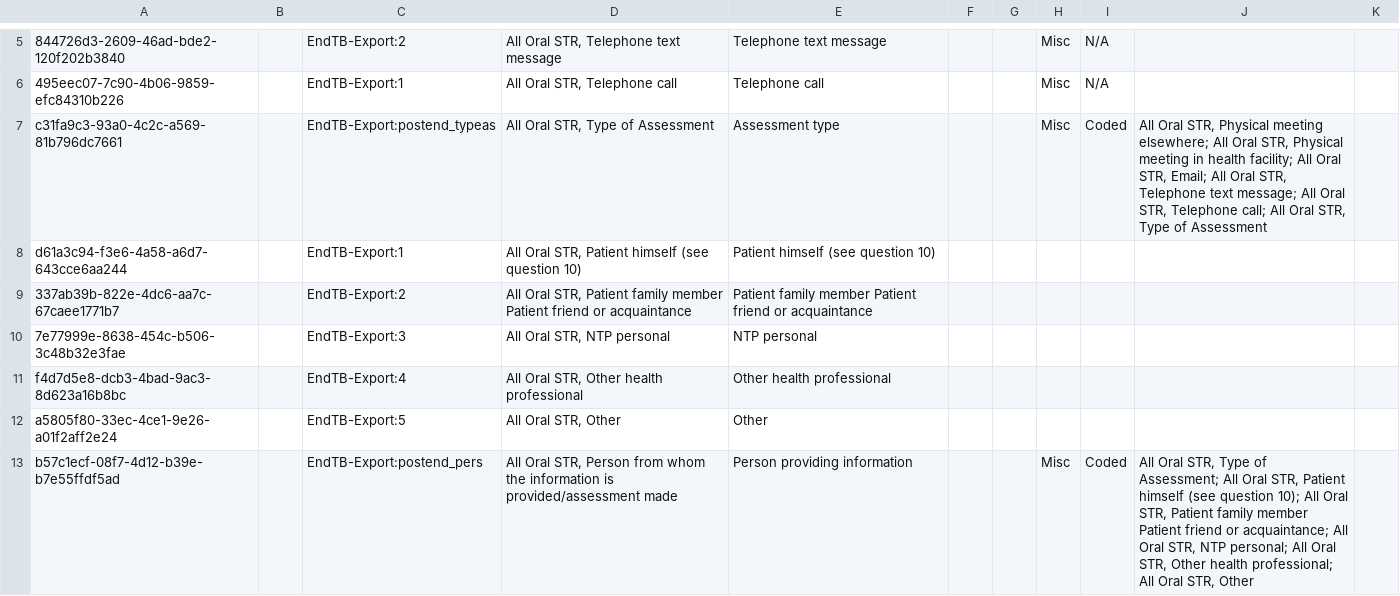
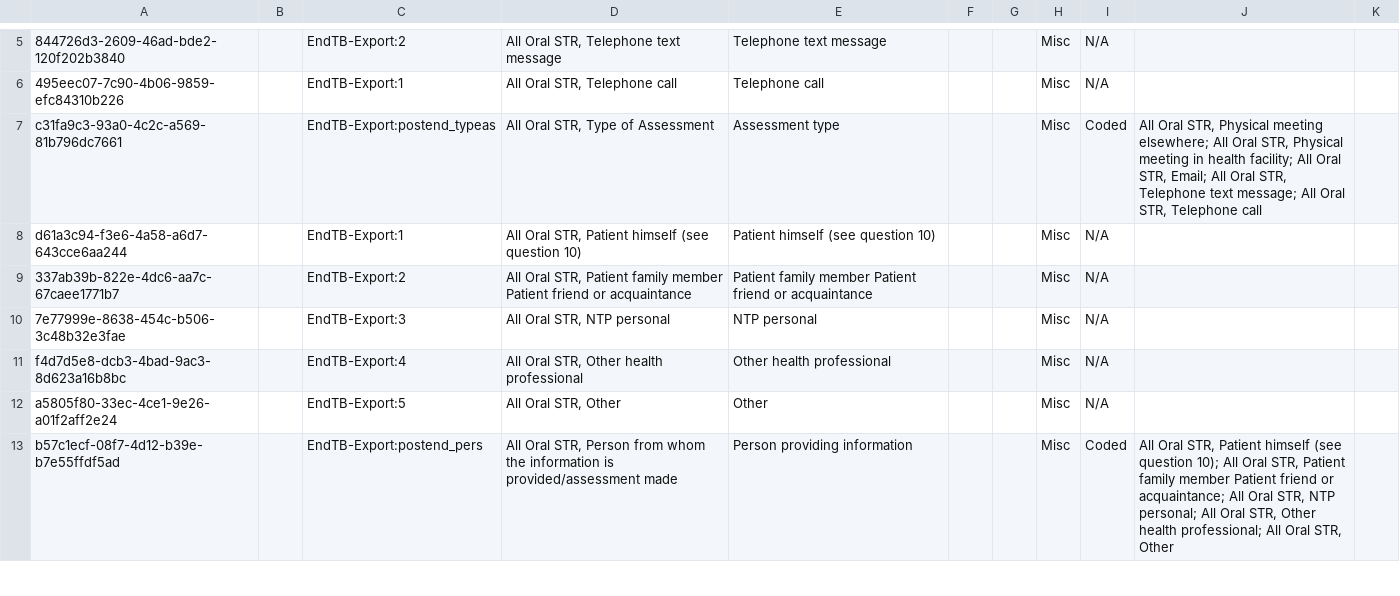
Before and after one commit to endtb/package1, a CSV file: concepts/Y-Quarterly Post Treatment.csv, drawn as a sheet; only a part is shown, gaps mark what is left out; the diff covers the shown part only; the diff names each change by its address in the sheet, - before the commit and + after, or states it on an @@ line.

```diff
--- a/concepts/Y-Quarterly Post Treatment.csv
+++ b/concepts/Y-Quarterly Post Treatment.csv
-J7: …STR, Telephone call; All Oral STR, Type of Assessment
+J7: …STR, Telephone call
-H8:H12: (empty)
+H8:H12: Misc
-I8:I12: (empty)
+I8:I12: N/A
-J13: …Oral STR, Type of Assessment; All Oral STR, Patient himself…
+J13: …Oral STR, Patient himself…
```
Also changed, not shown: 13 edited cells elsewhere in this file, concepts/baseline-template-package1.csv.
